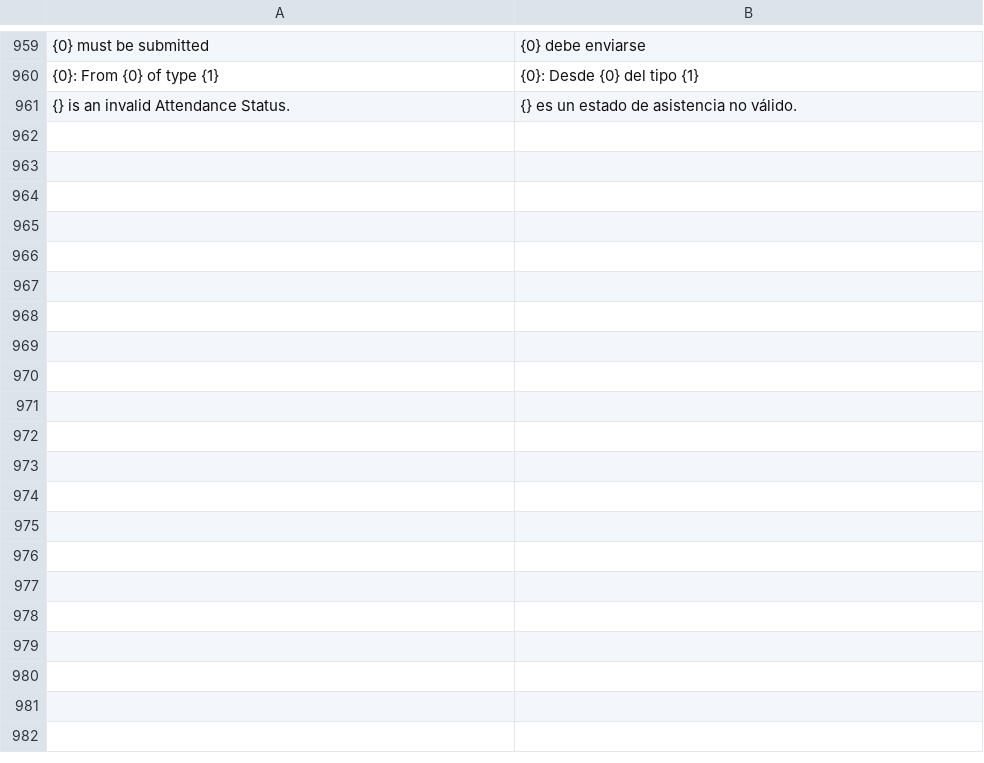
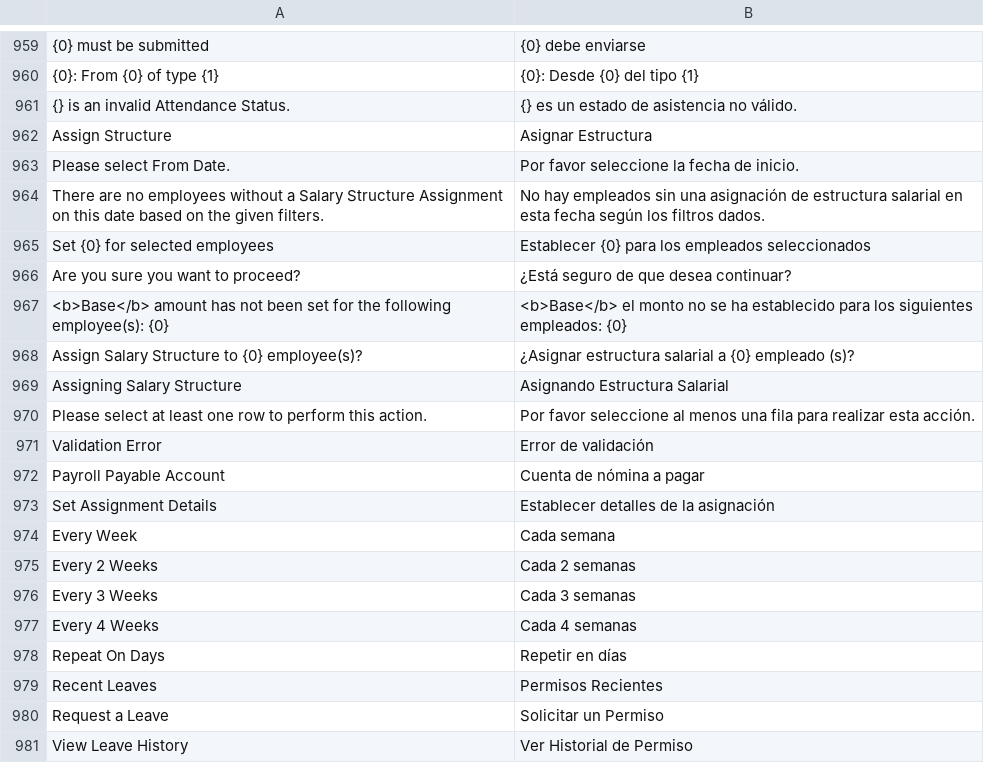
Before and after one commit to edalca/hrms, a CSV file: hrms/translations/es.csv, drawn as a sheet; only a part is shown, gaps mark what is left out; the diff covers the shown part only; the diff names each change by its address in the sheet, - before the commit and + after, or states it on an @@ line.

```diff
--- a/hrms/translations/es.csv
+++ b/hrms/translations/es.csv
+row 962: Assign Structure | Asignar Estructura
+row 963: Please select From Date. | Por favor seleccione la fecha de inicio.
+row 964: There are no employees without a Salary Structure Assignment on this date based on the given filters. | No hay empleados sin una asignación de estructura salarial en esta fecha según los filtros dados.
+row 965: Set {0} for selected employees | Establecer {0} para los empleados seleccionados
+row 966: Are you sure you want to proceed? | ¿Está seguro de que desea continuar?
+row 967: <b>Base</b> amount has not been set for the following employee(s): {0} | <b>Base</b> el monto no se ha establecido para los siguientes empleados: {0}
+row 968: Assign Salary Structure to {0} employee(s)? | ¿Asignar estructura salarial a {0} empleado (s)?
+row 969: Assigning Salary Structure | Asignando Estructura Salarial
+row 970: Please select at least one row to perform this action. | Por favor seleccione al menos una fila para realizar esta acción.
+row 971: Validation Error | Error de validación
+row 972: Payroll Payable Account | Cuenta de nómina a pagar
+row 973: Set Assignment Details | Establecer detalles de la asignación
+row 974: Every Week | Cada semana
+row 975: Every 2 Weeks | Cada 2 semanas
+row 976: Every 3 Weeks | Cada 3 semanas
+row 977: Every 4 Weeks | Cada 4 semanas
+row 978: Repeat On Days | Repetir en días
+row 979: Recent Leaves | Permisos Recientes
+row 980: Request a Leave | Solicitar un Permiso
+row 981: View Leave History | Ver Historial de Permiso
```
Also changed, not shown: 19 added rows elsewhere in this file, 15 other files.
